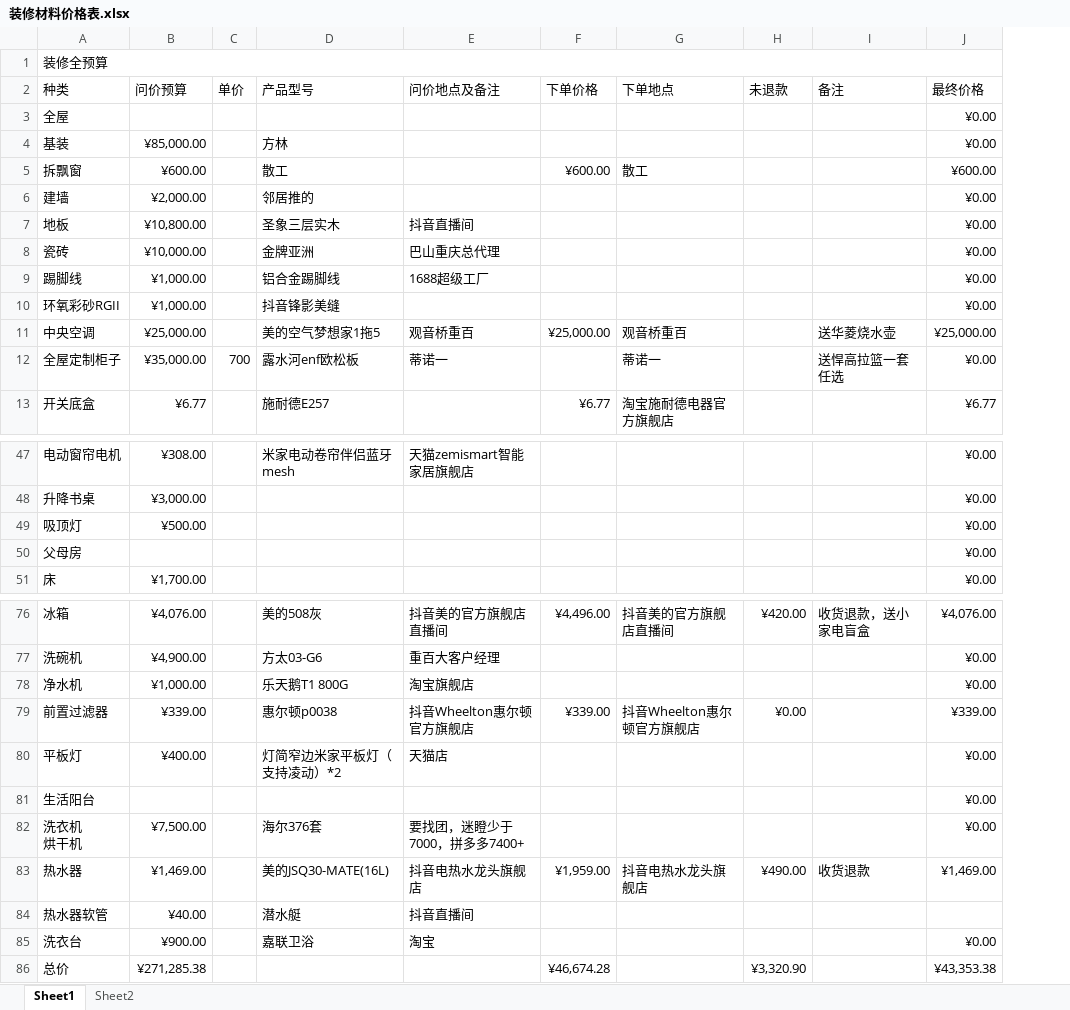
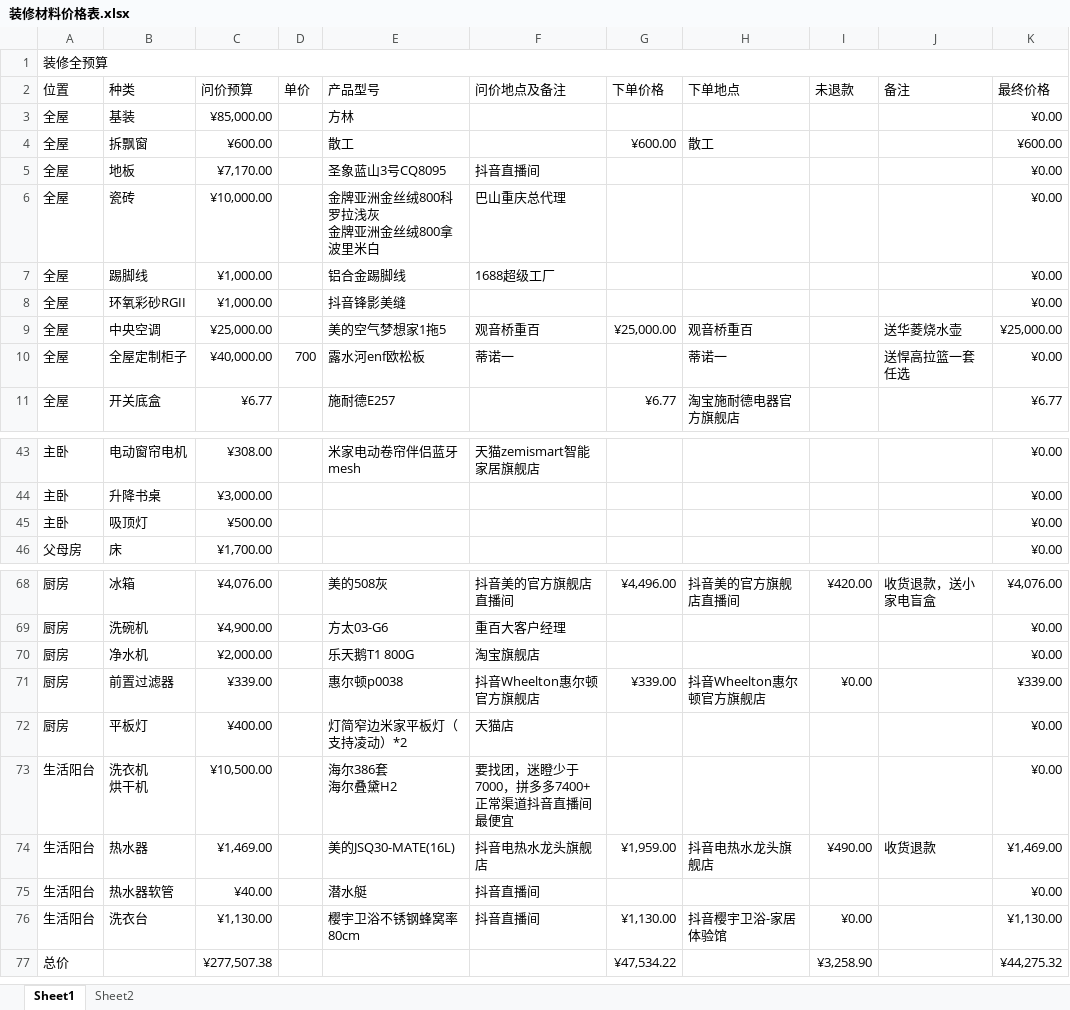
Before and after one commit to SouthWindYin/productivity-tools, an Excel workbook: 装修总结/装修材料价格表.xlsx, sheet Sheet1, drawn as a sheet; only a part is shown, gaps mark what is left out; values as stored, in another font and other column widths than the file's, no cell formats; removed rows and columns are numbered as before the commit, all else as after; ↵ is a line break in a cell; the diff covers the shown part only; the diff names each change by its address in the sheet, - before the commit and + after, or states it on an @@ line.

```diff
--- a/装修总结/装修材料价格表.xlsx (sheet Sheet1)
+++ b/装修总结/装修材料价格表.xlsx (sheet Sheet1)
+column A (位置), row 1: 装修全预算; rows 3-11: all 全屋; rows 43-46: 主卧 | 主卧 | 主卧 | 父母房; rows 68-75: 厨房 | 厨房 | 厨房 | 厨房 | 厨房 | 生活阳台 | 生活阳台 | 生活阳台
-B1 (种类): 装修全预算
+B1 (种类): (empty)
-A1:J1 merged
-row 3: 全屋 |  |  |  |  |  |  |  |  | ¥0.00
-row 6: 建墙 | ¥2,000.00 |  | 邻居推的 |  |  |  |  |  | ¥0.00
-C5 (问价预算): ¥10,800.00
+C5 (问价预算): ¥7,170.00
-E5 (产品型号): 圣象三层实木
+E5 (产品型号): 圣象蓝山3号CQ8095
-E6 (产品型号): 金牌亚洲
+E6 (产品型号): 金牌亚洲金丝绒800科罗拉浅灰 ↵ 金牌亚洲金丝绒800拿波里米白
-C10 (问价预算): ¥35,000.00
+C10 (问价预算): ¥40,000.00
-row 50: 父母房 |  |  |  |  |  |  |  |  | ¥0.00
-C70 (问价预算): ¥1,000.00
+C70 (问价预算): ¥2,000.00
-row 81: 生活阳台 |  |  |  |  |  |  |  |  | ¥0.00
-C73 (问价预算): ¥7,500.00
+C73 (问价预算): ¥10,500.00
-E73 (产品型号): 海尔376套
+E73 (产品型号): 海尔386套 ↵ 海尔叠黛H2
-F73 (问价地点及备注): 要找团，迷瞪少于7000，拼多多7400+
+F73 (问价地点及备注): 要找团，迷瞪少于7000，拼多多7400+ ↵ 正常渠道抖音直播间最便宜
-K75 (最终价格): (empty)
+K75 (最终价格): ¥0.00
-row 85: 洗衣台 | ¥900.00 |  | 嘉联卫浴 | 淘宝 |  |  |  |  | ¥0.00
-row 86: 总价 | ¥271,285.38 |  |  |  | ¥46,674.28 |  | ¥3,320.90 |  | ¥43,353.38
+row 76: 生活阳台 | 洗衣台 | ¥1,130.00 |  | 樱宇卫浴不锈钢蜂窝率80cm | 抖音直播间 | ¥1,130.00 | 抖音樱宇卫浴-家居体验馆 | ¥0.00 |  | ¥1,130.00
+row 77: 总价 |  | ¥277,507.38 |  |  |  | ¥47,534.22 |  | ¥3,258.90 |  | ¥44,275.32
```
Also changed, not shown: 1 added row, 6 removed rows and 19 edited cells elsewhere in this sheet, cell formats, formulas that keep their value, 3 other files.
